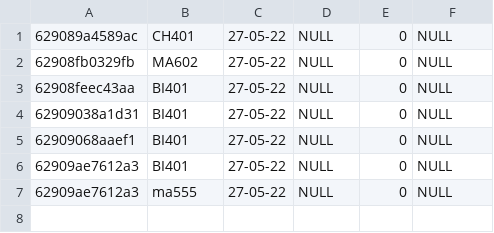
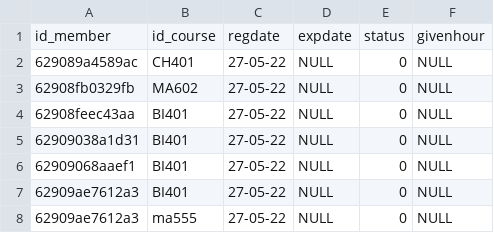
Before and after one commit to Warumporn624/web_group6_2022, a CSV file: SQL script/reg_courses.csv, drawn as a sheet.

Commit message:
Update reg_courses.csv

```diff
--- a/SQL script/reg_courses.csv
+++ b/SQL script/reg_courses.csv
@@ -1 +1,2 @@
+id_member,id_course, regdate, expdate, status,givenhour
 629089a4589ac,CH401,27-05-22,NULL,0,NULL
```
